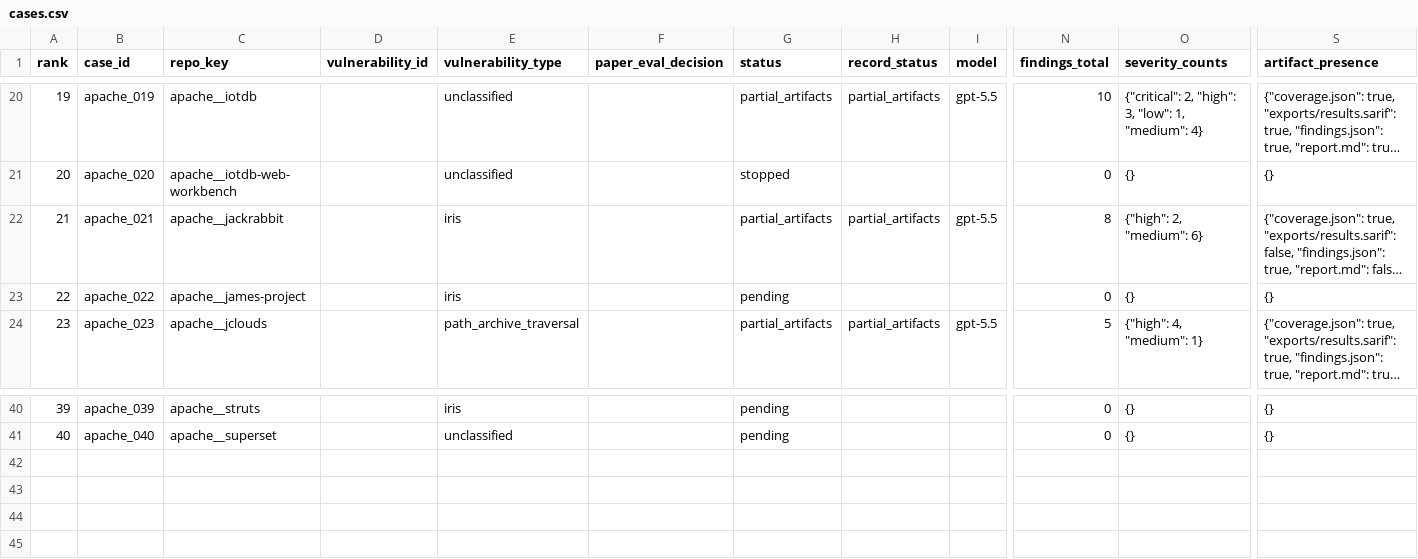
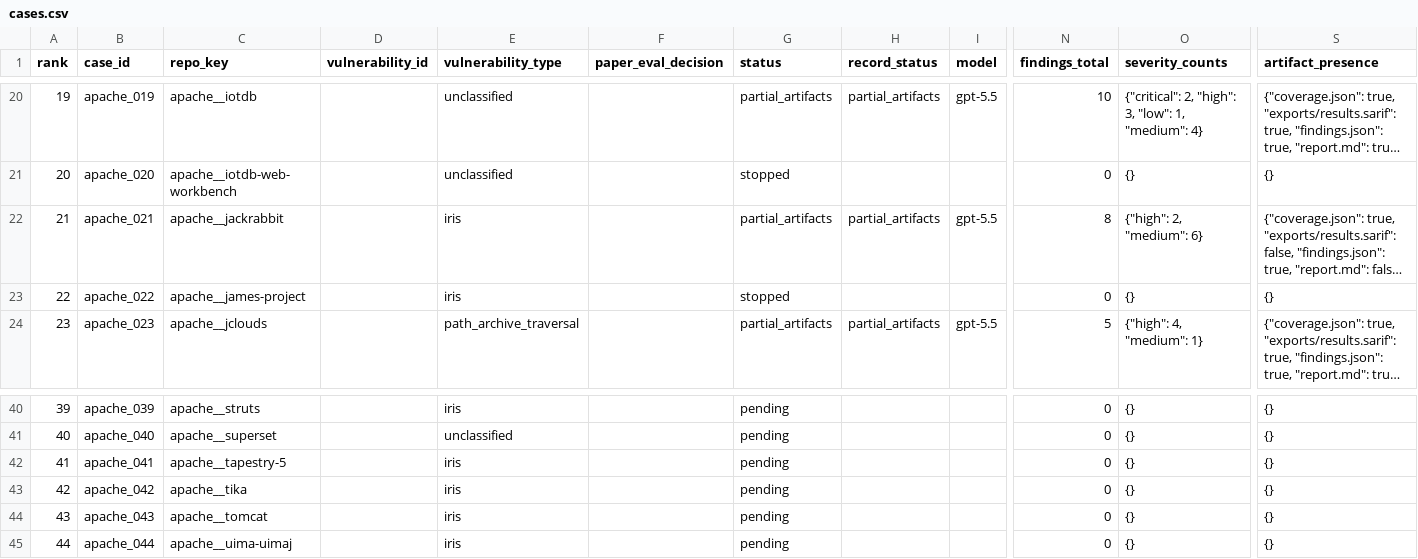
Before and after one commit to Dilrevx/route-hacker-new-new-new, a CSV file: new-impl/codex_security_batch/results/apache-unified-v2-gpt55-high-progress-20260820/cases.csv, drawn as a sheet; only a part is shown, gaps mark what is left out; long unchanged cells end in …; rows hold the shown columns only; the diff names each change by its address in the sheet, - before the commit and + after, or states it on an @@ line.

Commit message:
Update Apache audit checkpoint for full queue
Co-authored-by: TRAE CLI <traecli@bytedance.com>

```diff
--- a/new-impl/codex_security_batch/results/apache-unified-v2-gpt55-high-progress-20260820/cases.csv
+++ b/new-impl/codex_security_batch/results/apache-unified-v2-gpt55-high-progress-20260820/cases.csv
-G23 (status): pending
+G23 (status): stopped
+row 42: 41 | apache_041 | apache__tapestry-5 |  | iris |  | pending |  |  | 0 | {} | {}
+row 43: 42 | apache_042 | apache__tika |  | iris |  | pending |  |  | 0 | {} | {}
+row 44: 43 | apache_043 | apache__tomcat |  | iris |  | pending |  |  | 0 | {} | {}
+row 45: 44 | apache_044 | apache__uima-uimaj |  | iris |  | pending |  |  | 0 | {} | {}
```
Also changed, not shown: 3 other files.
